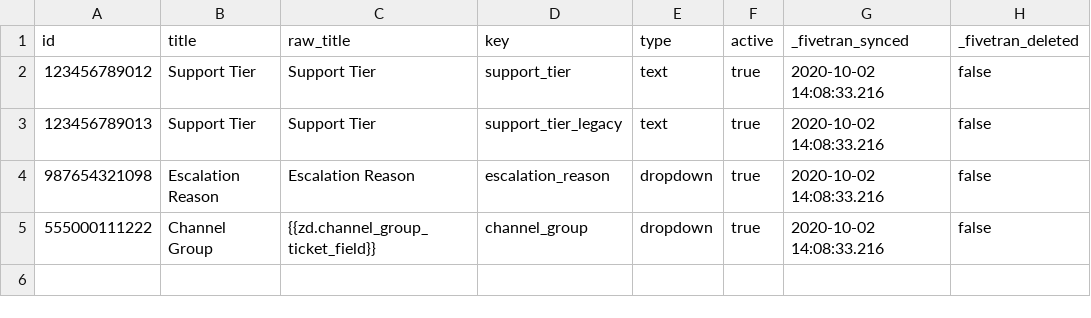
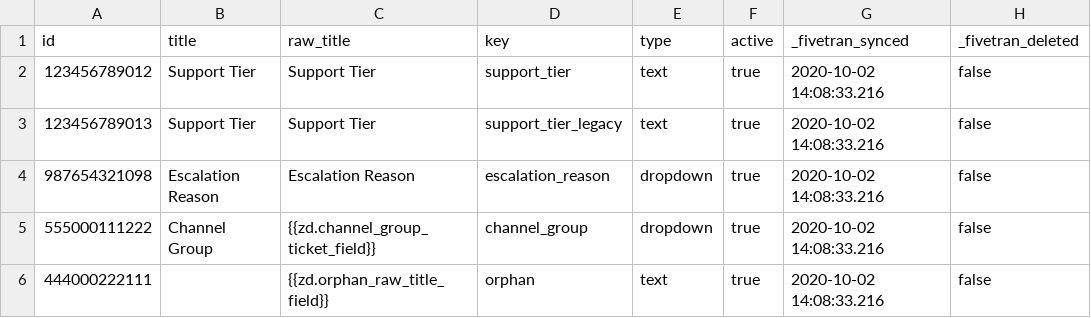
Before and after one commit to fivetran/dbt_zendesk, a CSV file: integration_tests/seeds/ticket_custom_field_data.csv, drawn as a sheet.

Commit message:
Resolve column names from title only, never raw_title
Testing a field with a null title showed coalesce(title, raw_title)
falling through to an unsubstituted dynamic content template and naming
the column zdorphan_raw_title_field -- the exact meaningless name the
earlier coalesce reorder was meant to avoid.

raw_title never carries a name that title doesn't: in real account data
it either repeats title verbatim or holds a {{zd.*}} template. Dropping
it from the resolution means a field with no title now falls back to its
slugified ID (_444000222111), which is at least traceable back to the
field. raw_title stays available as a staging column.

Adds a null-title seed row so this path stays covered.

```diff
--- a/integration_tests/seeds/ticket_custom_field_data.csv
+++ b/integration_tests/seeds/ticket_custom_field_data.csv
@@ -5 +5,2 @@ id,title,raw_title,key,type,active,_fivetran_synced,_fivetran_deleted
 555000111222,Channel Group,{{zd.channel_group_ticket_field}},channel_group,dropdown,true,2020-10-02 14:08:33.216,false
+444000222111,,{{zd.orphan_raw_title_field}},orphan,text,true,2020-10-02 14:08:33.216,false
```
Also changed, not shown: integration_tests/seeds/ticket_field_history_data.csv, 2 other files.
